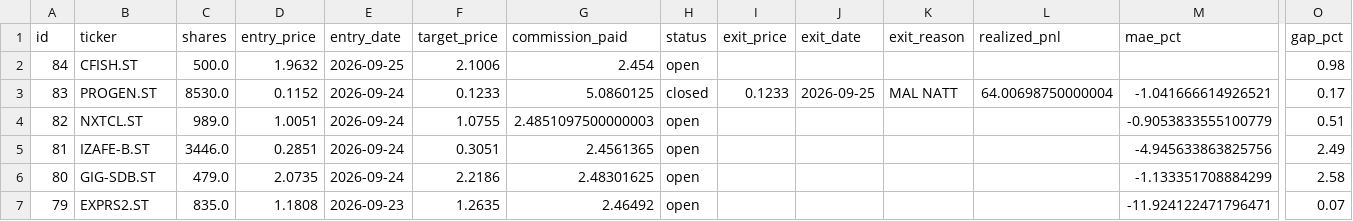
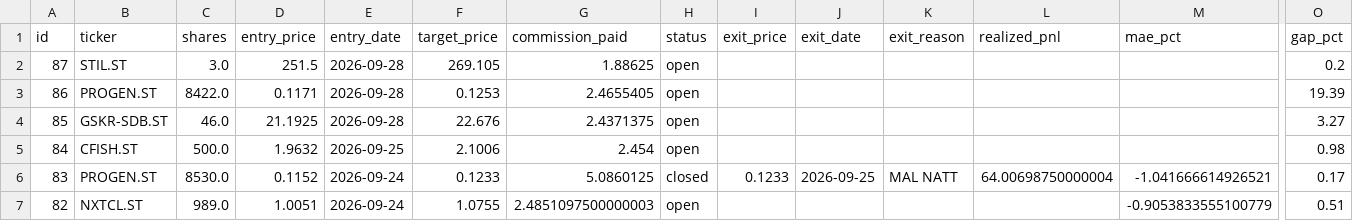
Before and after one commit to benjaminneilan16/small-cap, a CSV file: reports/positions.csv, drawn as a sheet; only a part is shown, gaps mark what is left out; the shorter side is filled out with more unchanged rows; rows hold the shown columns only; the diff names each change by its address in the sheet, - before the commit and + after, or states it on an @@ line.

```diff
--- a/reports/positions.csv
+++ b/reports/positions.csv
+row 2: 87 | STIL.ST | 3.0 | 251.5 | 2026-09-28 | 269.105 | 1.88625 | open |  |  |  |  |  | 0.2
+row 3: 86 | PROGEN.ST | 8422.0 | 0.1171 | 2026-09-28 | 0.1253 | 2.4655405 | open |  |  |  |  |  | 19.39
+row 4: 85 | GSKR-SDB.ST | 46.0 | 21.1925 | 2026-09-28 | 22.676 | 2.4371375 | open |  |  |  |  |  | 3.27
```
Also changed, not shown: reports/orders.csv, 2 other files.
